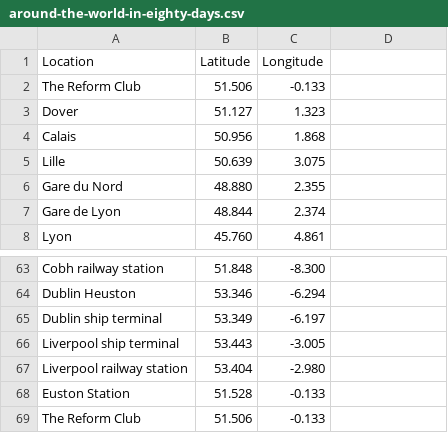
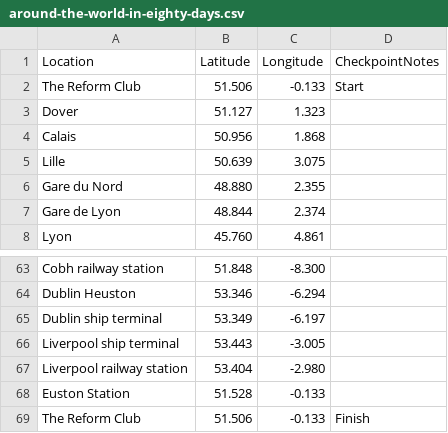
Before and after one commit to frederickobrien/paperback-router, a CSV file: data/routes/around-the-world-in-eighty-days.csv (was data/books/around-the-world-in-eighty-days.csv), drawn as a sheet; only a part is shown, gaps mark what is left out.

```diff
--- a/data/books/around-the-world-in-eighty-days.csv
+++ b/data/routes/around-the-world-in-eighty-days.csv
@@ -1,3 +1,3 @@
-Location,Latitude,Longitude
-The Reform Club,51.506,-0.133
+Location,Latitude,Longitude,CheckpointNotes
+The Reform Club,51.506,-0.133,Start
 Dover,51.127,1.323
@@ -68,2 +68,2 @@ Liverpool railway station,53.404,-2.980
 Euston Station,51.528,-0.133
-The Reform Club,51.506,-0.133
+The Reform Club,51.506,-0.133,Finish
```
Also changed, not shown: data/routes/don-quixote.csv, data/routes/moby-dick.csv, 28 other files.
